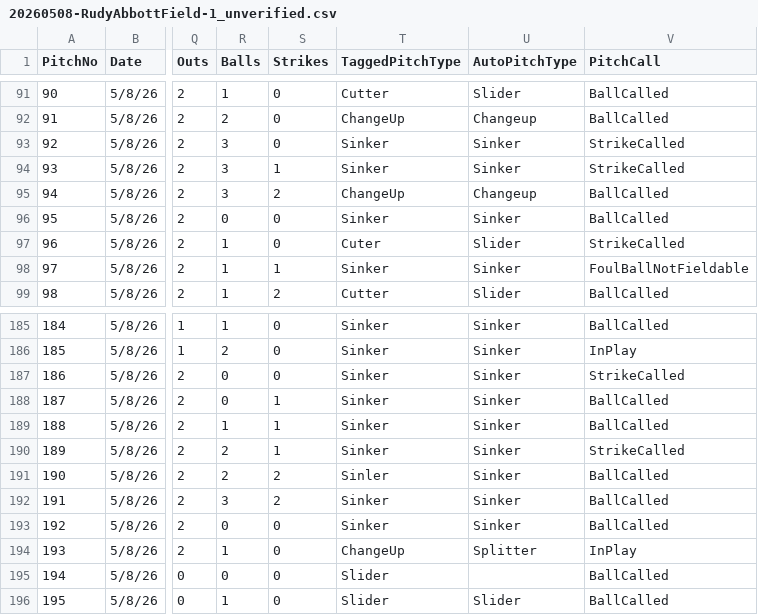
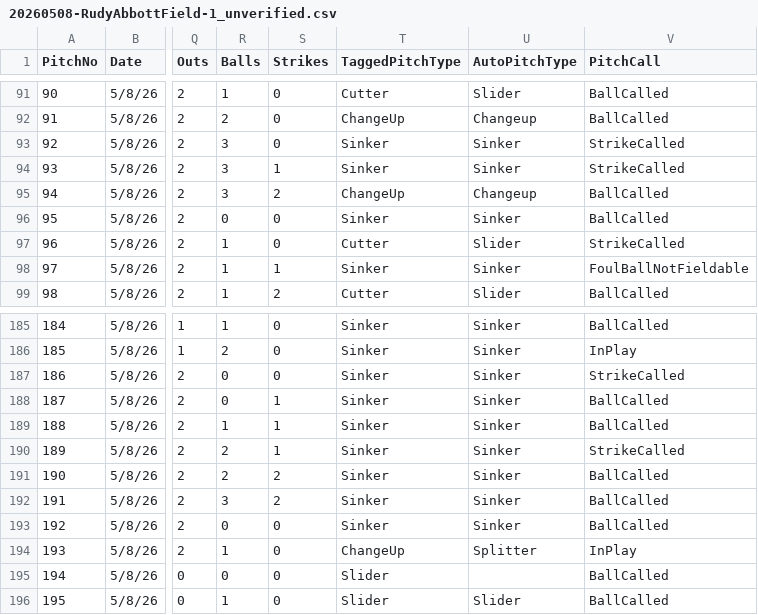
Before and after one commit to jab30/TrackmanPitchingApp-TEST-, a CSV file: TrackmanCSV's/20260508-RudyAbbottField-1_unverified.csv, drawn as a sheet; only a part is shown, gaps mark what is left out; the diff names each change by its address in the sheet, - before the commit and + after, or states it on an @@ line.

Commit message:
Add files via upload

```diff
--- a/TrackmanCSV's/20260508-RudyAbbottField-1_unverified.csv
+++ b/TrackmanCSV's/20260508-RudyAbbottField-1_unverified.csv
-T97 (TaggedPitchType): Cuter
+T97 (TaggedPitchType): Cutter
-T191 (TaggedPitchType): Sinler
+T191 (TaggedPitchType): Sinker
```
